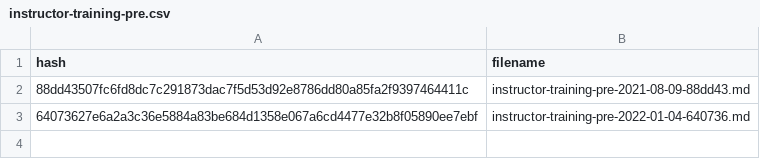
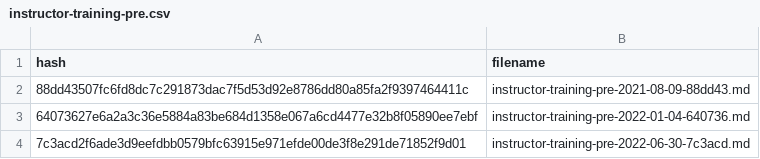
Before and after one commit to carpentries/assessment-archives, a CSV file: cache/instructor-training-pre.csv, drawn as a sheet.

```diff
--- a/cache/instructor-training-pre.csv
+++ b/cache/instructor-training-pre.csv
@@ -3 +3,2 @@ hash,filename
 64073627e6a2a3c36e5884a83be684d1358e067a6cd4477e32b8f05890ee7ebf,instructor-training-pre-2022-01-04-640736.md
+7c3acd2f6ade3d9eefdbb0579bfc63915e971efde00de3f8e291de71852f9d01,instructor-training-pre-2022-06-30-7c3acd.md
```
Also changed, not shown: cache/instructor-teaching-online.csv, cache/instructor-training-post.csv, 9 other files.
